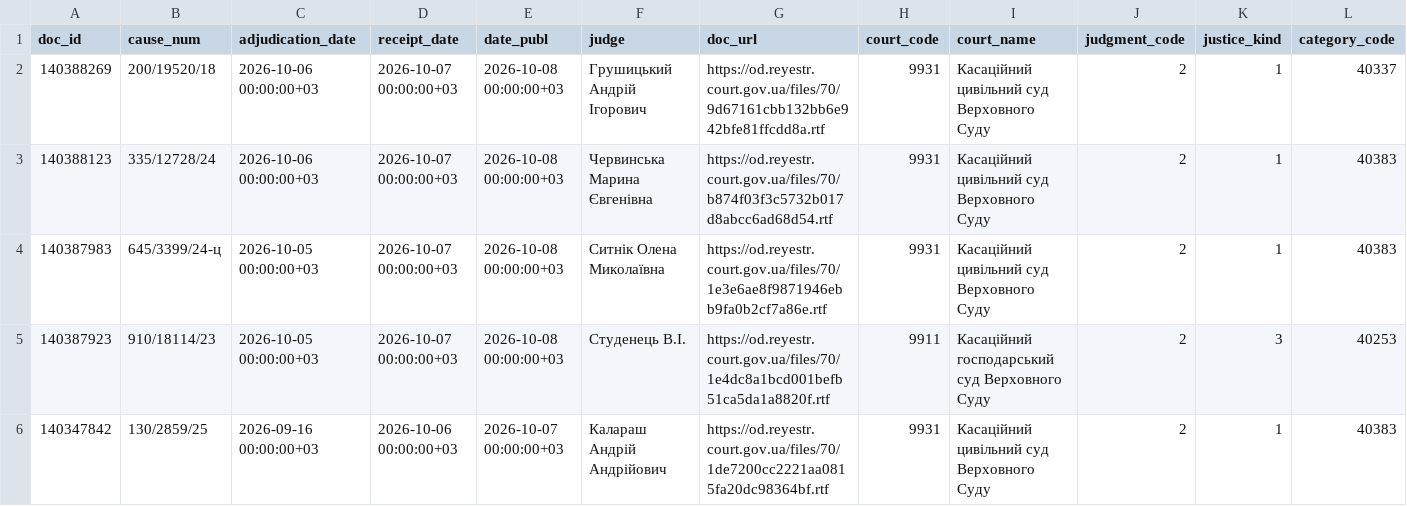
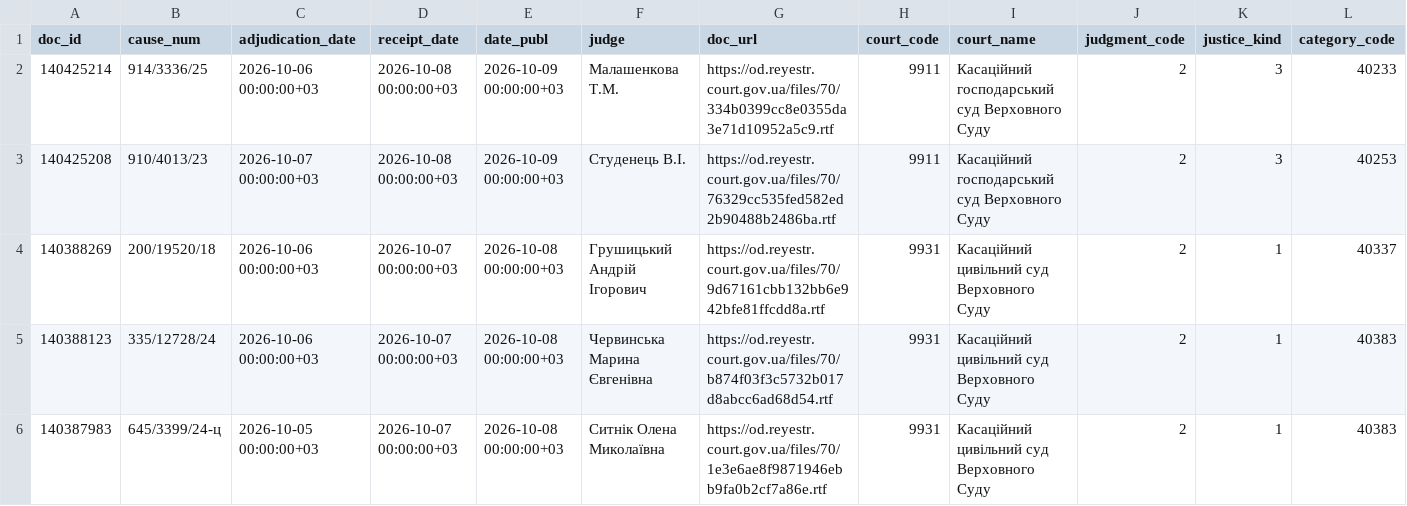
Before and after one commit to apryshchepchuk/VS-legal-digest, a CSV file: data/interim/vp_last7.csv, drawn as a sheet; only a part is shown; the shorter side is filled out with more unchanged rows; rows hold the shown columns only; the diff names each change by its address in the sheet, - before the commit and + after, or states it on an @@ line.

```diff
--- a/data/interim/vp_last7.csv
+++ b/data/interim/vp_last7.csv
+row 2: 140425214 | 914/3336/25 | 2026-10-06 00:00:00+03 | 2026-10-08 00:00:00+03 | 2026-10-09 00:00:00+03 | Малашенкова Т.М. | https://od.reyestr.court.gov.ua/files/70/334b0399cc8e0355da3e71d10952a5c9.rtf | 9911 | Касаційний господарський суд Верховного Суду | 2 | 3 | 40233
+row 3: 140425208 | 910/4013/23 | 2026-10-07 00:00:00+03 | 2026-10-08 00:00:00+03 | 2026-10-09 00:00:00+03 | Студенець В.І. | https://od.reyestr.court.gov.ua/files/70/76329cc535fed582ed2b90488b2486ba.rtf | 9911 | Касаційний господарський суд Верховного Суду | 2 | 3 | 40253
```
Also changed, not shown: data/interim/vp_candidates.csv, data/interim/vp_excluded_appellate_admin.csv, 9 other files.
